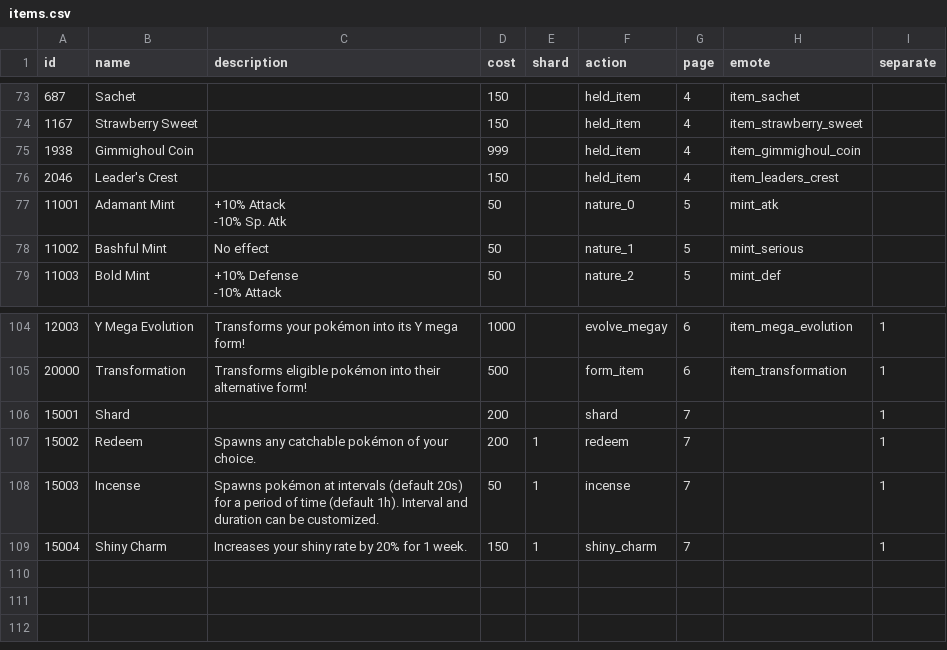
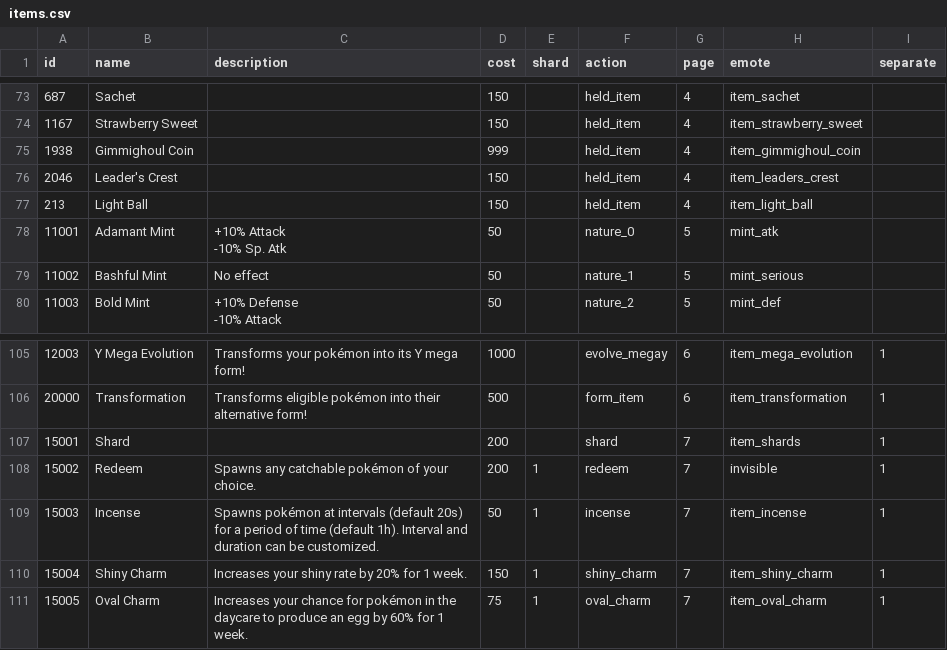
Before and after one commit to poketwo/data, a CSV file: csv/items.csv, drawn as a sheet; only a part is shown, gaps mark what is left out.

```diff
--- a/csv/items.csv
+++ b/csv/items.csv
@@ -76,2 +76,3 @@ id,name,description,cost,shard,action,page,emote,separate
 2046,Leader's Crest,,150,,held_item,4,item_leaders_crest,
+213,Light Ball,,150,,held_item,4,item_light_ball,
 11001,Adamant Mint,"+10% Attack
@@ -125,5 +126,6 @@ id,name,description,cost,shard,action,page,emote,separate
 20000,Transformation,Transforms eligible pokémon into their alternative form!,500,,form_item,6,item_transformation,1
-15001,Shard,,200,,shard,7,,1
-15002,Redeem,Spawns any catchable pokémon of your choice.,200,1,redeem,7,,1
-15003,Incense,Spawns pokémon at intervals (default 20s) for a period of time (default 1h). Interval and duration can be customized.,50,1,incense,7,,1
-15004,Shiny Charm,Increases your shiny rate by 20% for 1 week.,150,1,shiny_charm,7,,1
+15001,Shard,,200,,shard,7,item_shards,1
+15002,Redeem,Spawns any catchable pokémon of your choice.,200,1,redeem,7,invisible,1
+15003,Incense,Spawns pokémon at intervals (default 20s) for a period of time (default 1h). Interval and duration can be customized.,50,1,incense,7,item_incense,1
+15004,Shiny Charm,Increases your shiny rate by 20% for 1 week.,150,1,shiny_charm,7,item_shiny_charm,1
+15005,Oval Charm,Increases your chance for pokémon in the daycare to produce an egg by 60% for 1 week.,75,1,oval_charm,7,item_oval_charm,1
```
Also changed, not shown: csv/pokemon.csv, 6 other files.
